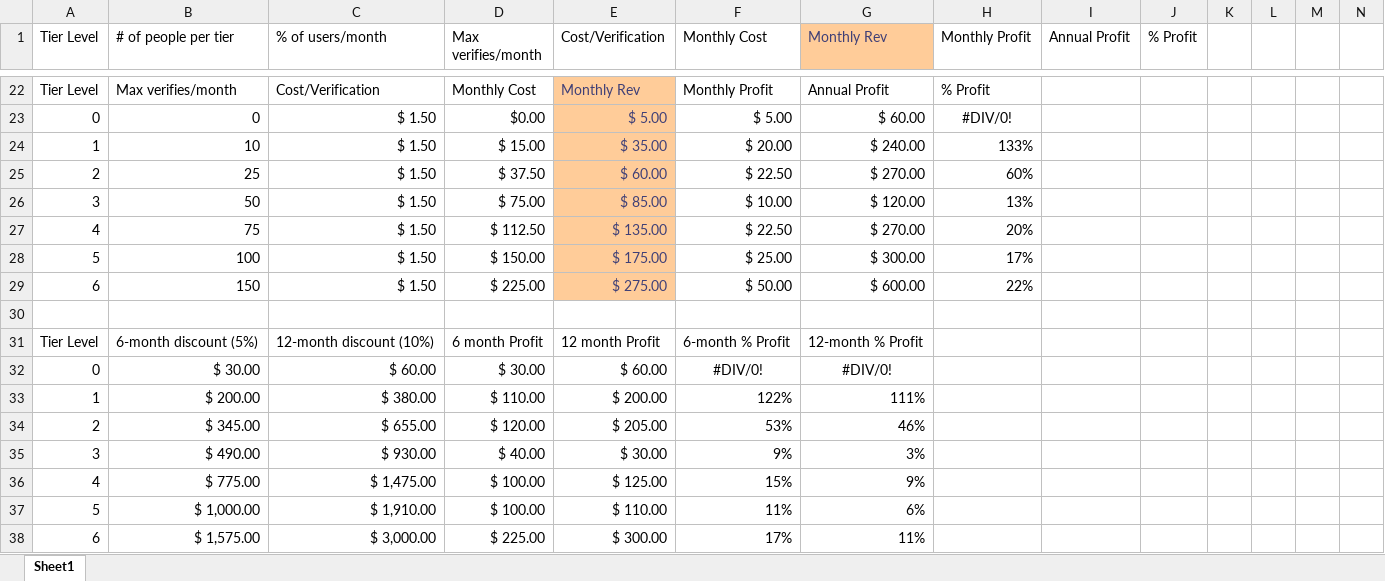
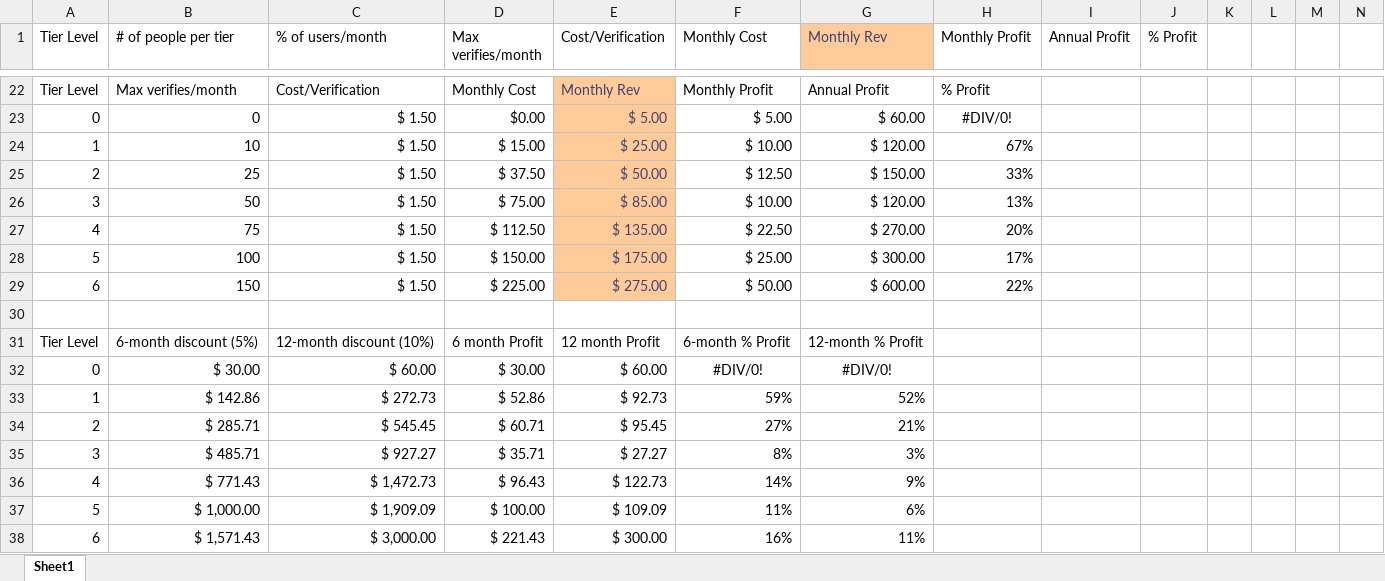
Before and after one commit to PhillipDiCarlo/VerifyMe-A-Discord-Age-Verifier, an Excel workbook: Cost of Bot.xlsx, sheet Sheet1, drawn as a sheet; only a part is shown, gaps mark what is left out; values as stored, in another font and other column widths than the file's, no borders; removed rows and columns are numbered as before the commit, all else as after; rows hold the shown columns only; the diff names each change by its address in the sheet, - before the commit and + after, or states it on an @@ line.

Commit message:
Updated Pricing

```diff
--- a/Cost of Bot.xlsx (sheet Sheet1)
+++ b/Cost of Bot.xlsx (sheet Sheet1)
-E24 (Cost/Verification): $ 35.00
+E24 (Cost/Verification): $ 25.00
-F24 (Monthly Cost): $ 20.00
+F24 (Monthly Cost): $ 10.00
-G24 (Monthly Rev): $ 240.00
+G24 (Monthly Rev): $ 120.00
-H24 (Monthly Profit): 133%
+H24 (Monthly Profit): 67%
-E25 (Cost/Verification): $ 60.00
+E25 (Cost/Verification): $ 50.00
-F25 (Monthly Cost): $ 22.50
+F25 (Monthly Cost): $ 12.50
-G25 (Monthly Rev): $ 270.00
+G25 (Monthly Rev): $ 150.00
-H25 (Monthly Profit): 60%
+H25 (Monthly Profit): 33%
-row 33: 1 | $ 200.00 | $ 380.00 | $ 110.00 | $ 200.00 | 122% | 111%
-row 34: 2 | $ 345.00 | $ 655.00 | $ 120.00 | $ 205.00 | 53% | 46%
-row 35: 3 | $ 490.00 | $ 930.00 | $ 40.00 | $ 30.00 | 9% | 3%
-row 36: 4 | $ 775.00 | $ 1,475.00 | $ 100.00 | $ 125.00 | 15% | 9%
+row 33: 1 | $ 142.86 | $ 272.73 | $ 52.86 | $ 92.73 | 59% | 52%
+row 34: 2 | $ 285.71 | $ 545.45 | $ 60.71 | $ 95.45 | 27% | 21%
+row 35: 3 | $ 485.71 | $ 927.27 | $ 35.71 | $ 27.27 | 8% | 3%
+row 36: 4 | $ 771.43 | $ 1,472.73 | $ 96.43 | $ 122.73 | 14% | 9%
-C37 (% of users/month): $ 1,910.00
+C37 (% of users/month): $ 1,909.09
-E37 (Cost/Verification): $ 110.00
+E37 (Cost/Verification): $ 109.09
-B38 (# of people per tier): $ 1,575.00
+B38 (# of people per tier): $ 1,571.43
-D38 (Max verifies/month): $ 225.00
+D38 (Max verifies/month): $ 221.43
-F38 (Monthly Cost): 17%
+F38 (Monthly Cost): 16%
```
